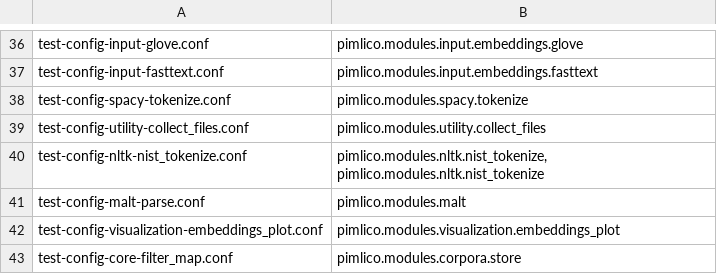
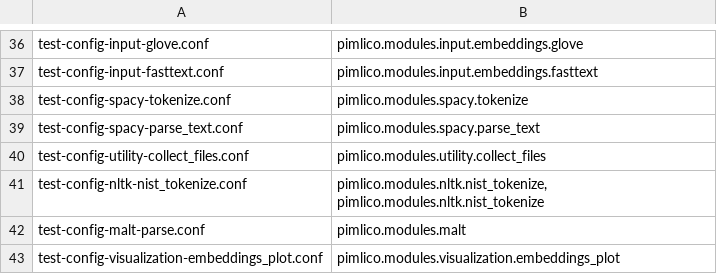
Before and after one commit to markgw/pimlico, a TSV file: docs/test_config/module_list.tsv, drawn as a sheet; only a part is shown, gaps mark what is left out; the shorter side is filled out with more unchanged rows; the diff names each change by its address in the sheet, - before the commit and + after, or states it on an @@ line.

Commit message:
Added spacy parser
Executes full spacy pipeline up to parsing, so includes tokenization,
sentence splitting and POS tagging

```diff
--- a/docs/test_config/module_list.tsv
+++ b/docs/test_config/module_list.tsv
+row 39: test-config-spacy-parse_text.conf | pimlico.modules.spacy.parse_text
```
Also changed, not shown: 15 other files.
